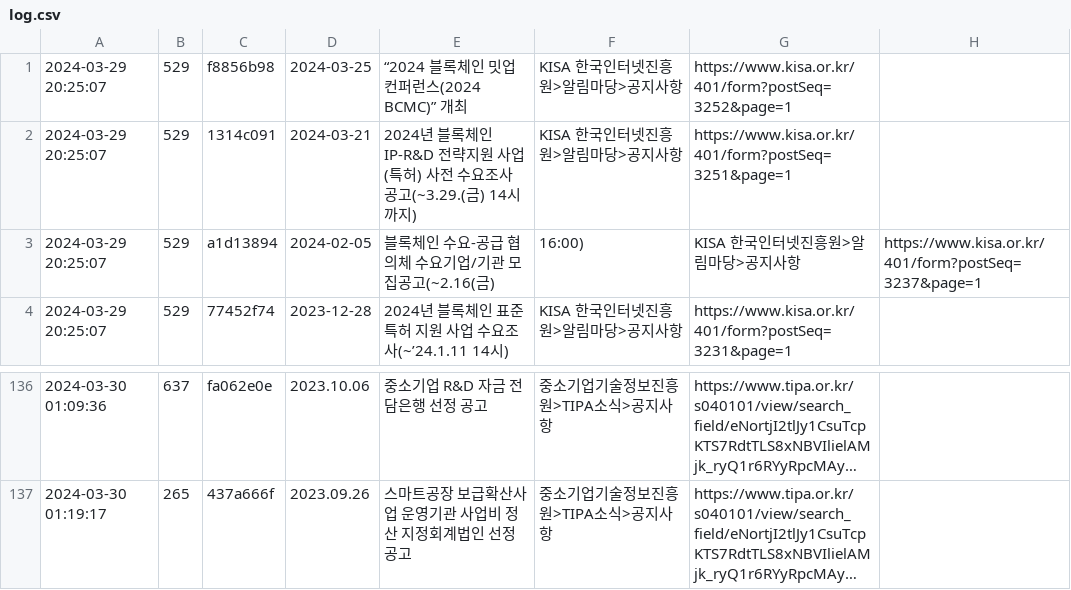
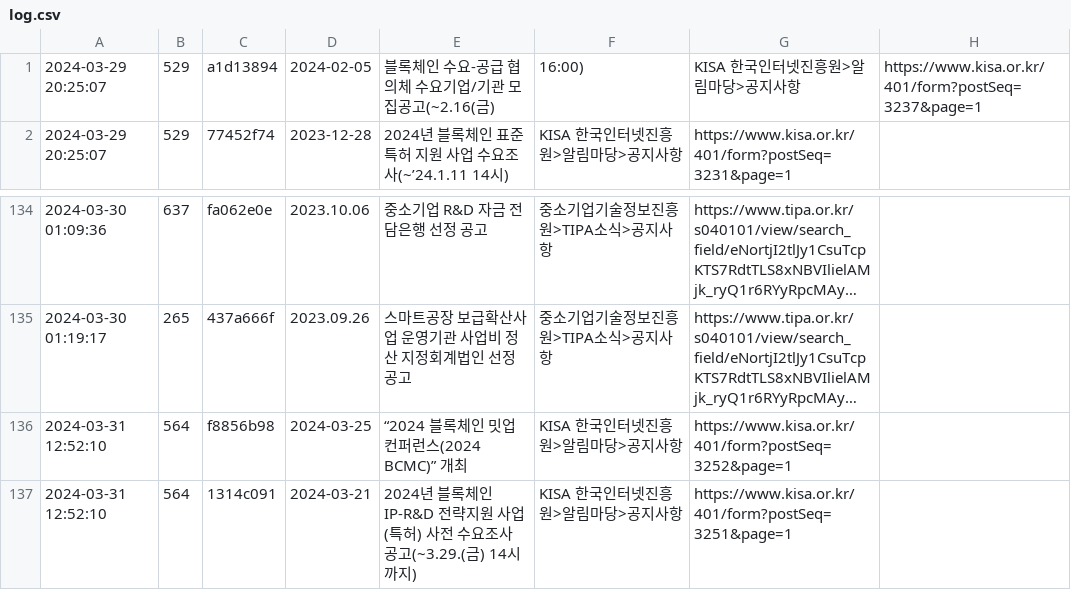
Before and after one commit to abitocodes/gongo, a CSV file: log.csv, drawn as a sheet; only a part is shown, gaps mark what is left out; long unchanged cells end in …; removed rows and columns are numbered as before the commit, all else as after; the diff names each change by its address in the sheet, - before the commit and + after, or states it on an @@ line.

```diff
--- a/log.csv
+++ b/log.csv
-row 1: 2024-03-29 20:25:07 | 529 | f8856b98 | 2024-03-25 | “2024 블록체인 밋업 컨퍼런스(2024 BCMC)” 개최 | KISA 한국인터넷진흥원>알림마당>공지사항 | https://www.kisa.or.kr/401/form?postSeq=3252&page=1
-row 2: 2024-03-29 20:25:07 | 529 | 1314c091 | 2024-03-21 | 2024년 블록체인 IP-R&D 전략지원 사업(특허) 사전 수요조사 공고(~3.29.(금) 14시까지) | KISA 한국인터넷진흥원>알림마당>공지사항 | https://www.kisa.or.kr/401/form?postSeq=3251&page=1
+row 136: 2024-03-31 12:52:10 | 564 | f8856b98 | 2024-03-25 | “2024 블록체인 밋업 컨퍼런스(2024 BCMC)” 개최 | KISA 한국인터넷진흥원>알림마당>공지사항 | https://www.kisa.or.kr/401/form?postSeq=3252&page=1
+row 137: 2024-03-31 12:52:10 | 564 | 1314c091 | 2024-03-21 | 2024년 블록체인 IP-R&D 전략지원 사업(특허) 사전 수요조사 공고(~3.29.(금) 14시까지) | KISA 한국인터넷진흥원>알림마당>공지사항 | https://www.kisa.or.kr/401/form?postSeq=3251&page=1
```
Also changed, not shown: 10 other files.
